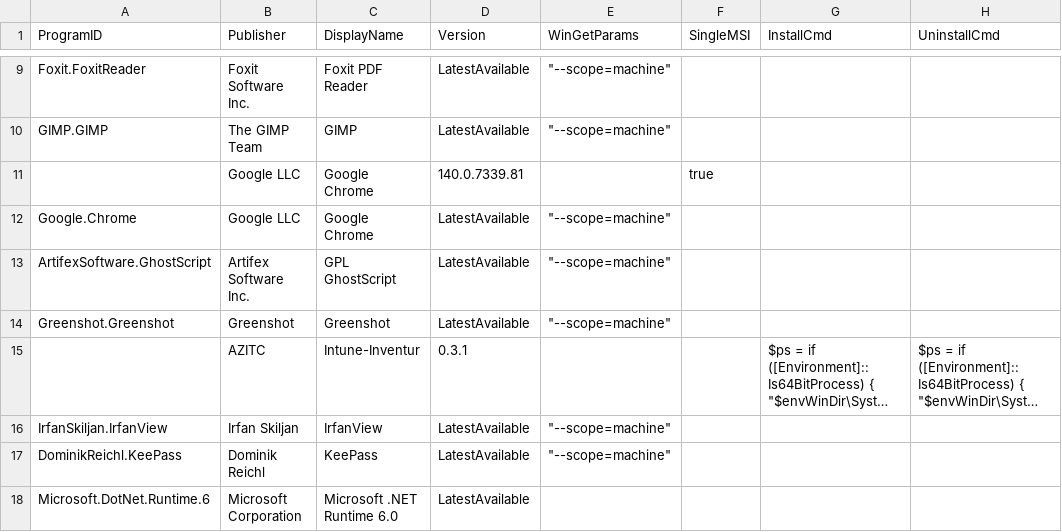
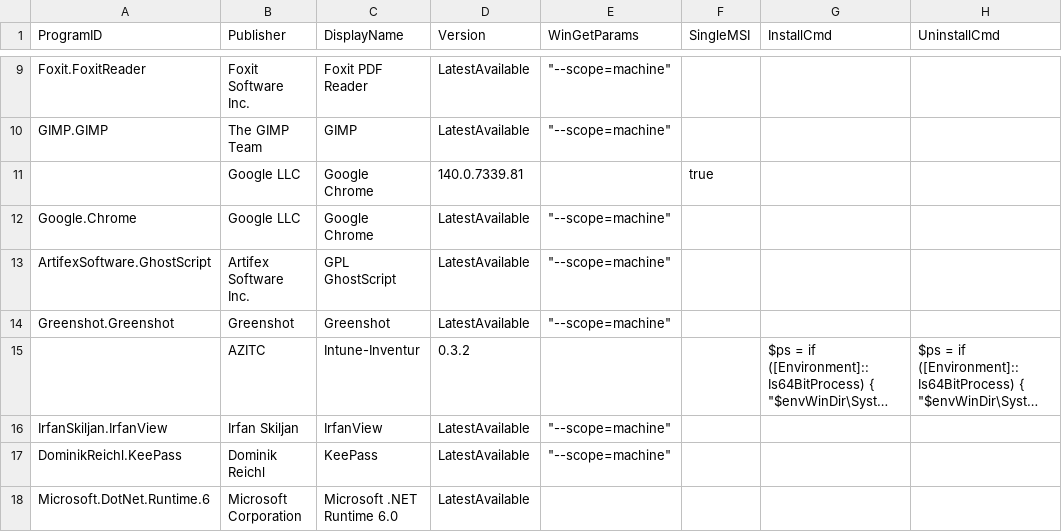
Before and after one commit to azitc-ac/intune-tools, a CSV file: IntuneWin32Helper/Apps.csv, drawn as a sheet; only a part is shown, gaps mark what is left out; long unchanged cells end in …; the diff names each change by its address in the sheet, - before the commit and + after, or states it on an @@ line.

```diff
--- a/IntuneWin32Helper/Apps.csv
+++ b/IntuneWin32Helper/Apps.csv
-D15 (Version): 0.3.1
+D15 (Version): 0.3.2
```
Also changed, not shown: 1 other file.
